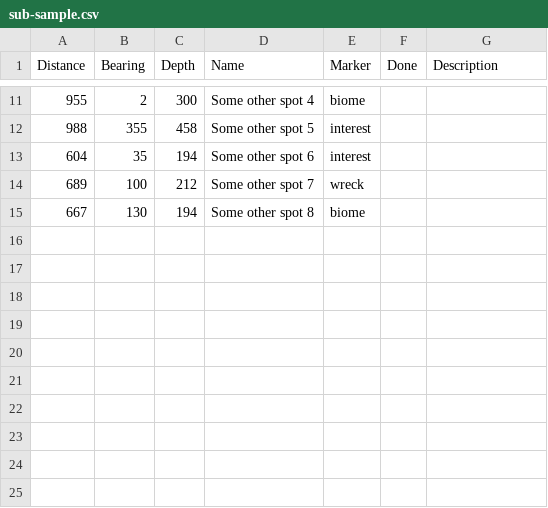
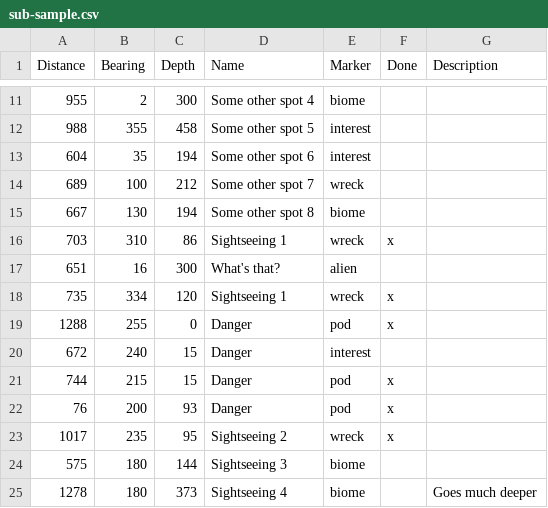
Before and after one commit to Merkwurdichliebe/beacon2map, a CSV file: sub-sample.csv, drawn as a sheet; only a part is shown, gaps mark what is left out; the diff names each change by its address in the sheet, - before the commit and + after, or states it on an @@ line.

```diff
--- a/sub-sample.csv
+++ b/sub-sample.csv
+row 16: 703 | 310 | 86 | Sightseeing 1 | wreck | x
+row 17: 651 | 16 | 300 | What's that? | alien
+row 18: 735 | 334 | 120 | Sightseeing 1 | wreck | x
+row 19: 1288 | 255 | 0 | Danger | pod | x
+row 20: 672 | 240 | 15 | Danger | interest
+row 21: 744 | 215 | 15 | Danger | pod | x
+row 22: 76 | 200 | 93 | Danger | pod | x
+row 23: 1017 | 235 | 95 | Sightseeing 2 | wreck | x
+row 24: 575 | 180 | 144 | Sightseeing 3 | biome
+row 25: 1278 | 180 | 373 | Sightseeing 4 | biome |  | Goes much deeper
```
Also changed, not shown: 5 other files.
